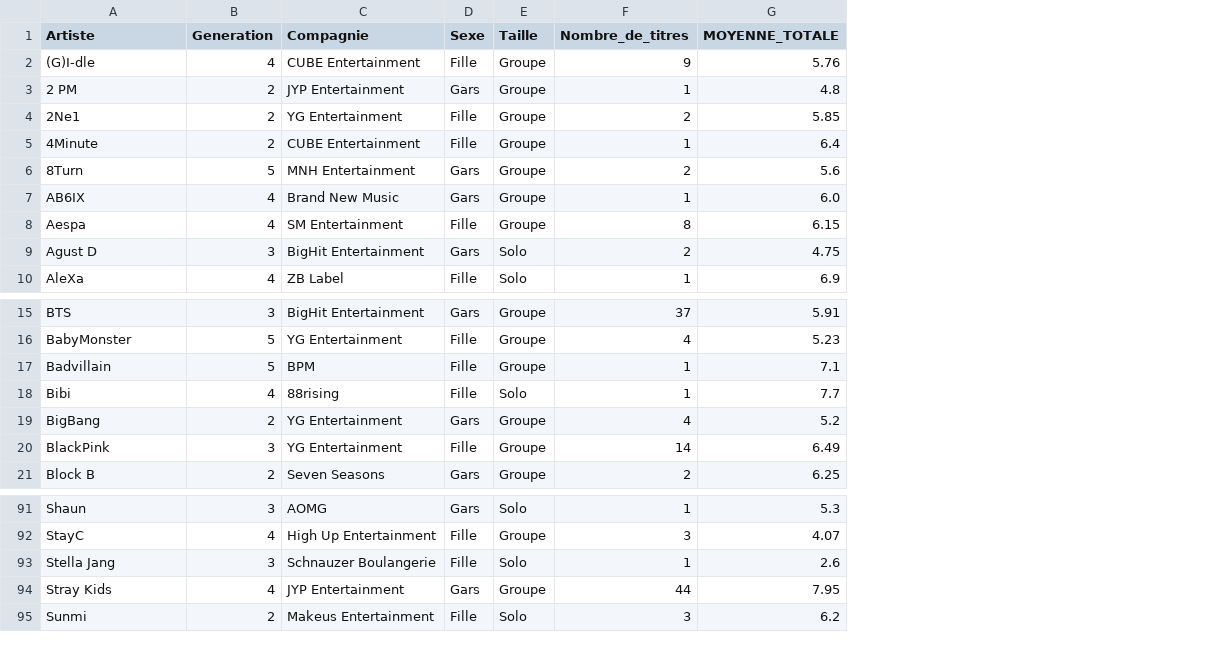
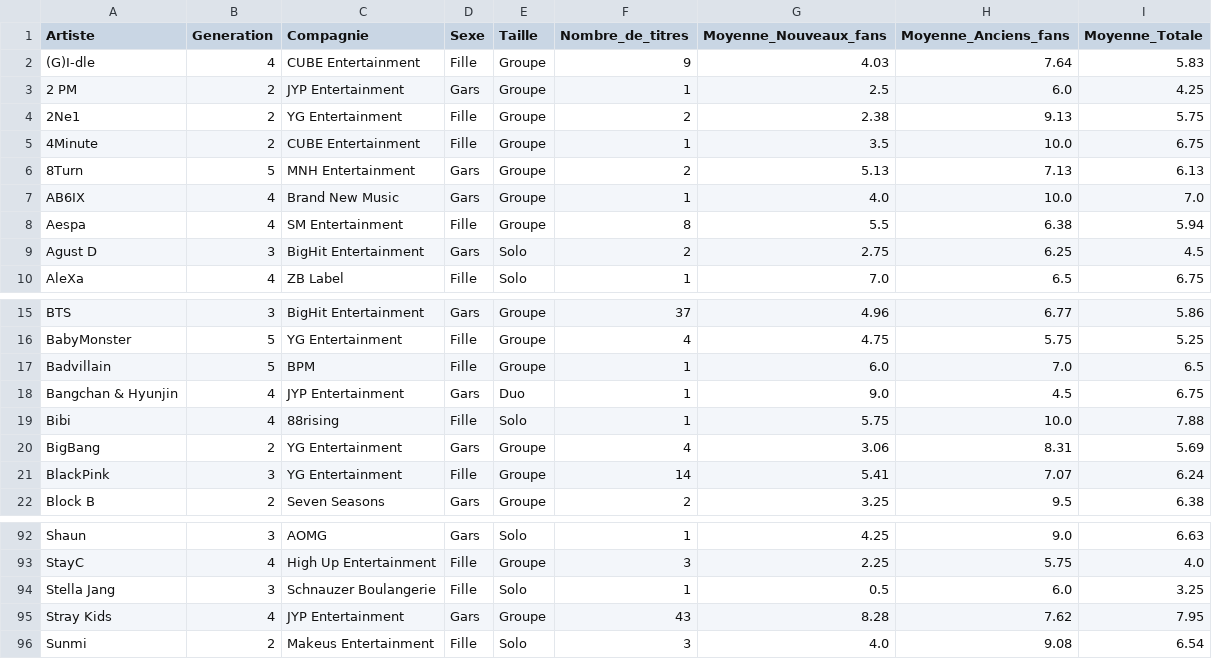
Before and after one commit to Layer09/K-Pop_Website, a CSV file: Donnees_CSV/Artistes.csv, drawn as a sheet; only a part is shown, gaps mark what is left out; removed rows and columns are numbered as before the commit, all else as after; the diff names each change by its address in the sheet, - before the commit and + after, or states it on an @@ line.

Commit message:
Update Artistes.csv

```diff
--- a/Donnees_CSV/Artistes.csv
+++ b/Donnees_CSV/Artistes.csv
-column G (MOYENNE_TOTALE), rows 2-10: 5.76 | 4.8 | 5.85 | 6.4 | 5.6 | 6.0 | 6.15 | 4.75 | 6.9; rows 15-21: 5.91 | 5.23 | 7.1 | 7.7 | 5.2 | 6.49 | 6.25; rows 91-95: 5.3 | 4.07 | 2.6 | 7.95 | 6.2
+column G (Moyenne_Nouveaux_fans), rows 2-10: 4.03 | 2.5 | 2.38 | 3.5 | 5.13 | 4.0 | 5.5 | 2.75 | 7.0; rows 15-17: 4.96 | 4.75 | 6.0; rows 19-22: 5.75 | 3.06 | 5.41 | 3.25; rows 92-96: 4.25 | 2.25 | 0.5 | 8.28 | 4.0
+column H (Moyenne_Anciens_fans), rows 2-10: 7.64 | 6.0 | 9.13 | 10.0 | 7.13 | 10.0 | 6.38 | 6.25 | 6.5; rows 15-17: 6.77 | 5.75 | 7.0; rows 19-22: 10.0 | 8.31 | 7.07 | 9.5; rows 92-96: 9.0 | 5.75 | 6.0 | 7.62 | 9.08
+column I (Moyenne_Totale), rows 2-10: 5.83 | 4.25 | 5.75 | 6.75 | 6.13 | 7.0 | 5.94 | 4.5 | 6.75; rows 15-17: 5.86 | 5.25 | 6.5; rows 19-22: 7.88 | 5.69 | 6.24 | 6.38; rows 92-96: 6.63 | 4.0 | 3.25 | 7.95 | 6.54
+row 18: Bangchan & Hyunjin | 4 | JYP Entertainment | Gars | Duo | 1 | 9.0 | 4.5 | 6.75
-F95 (Nombre_de_titres): 44
+F95 (Nombre_de_titres): 43
```
